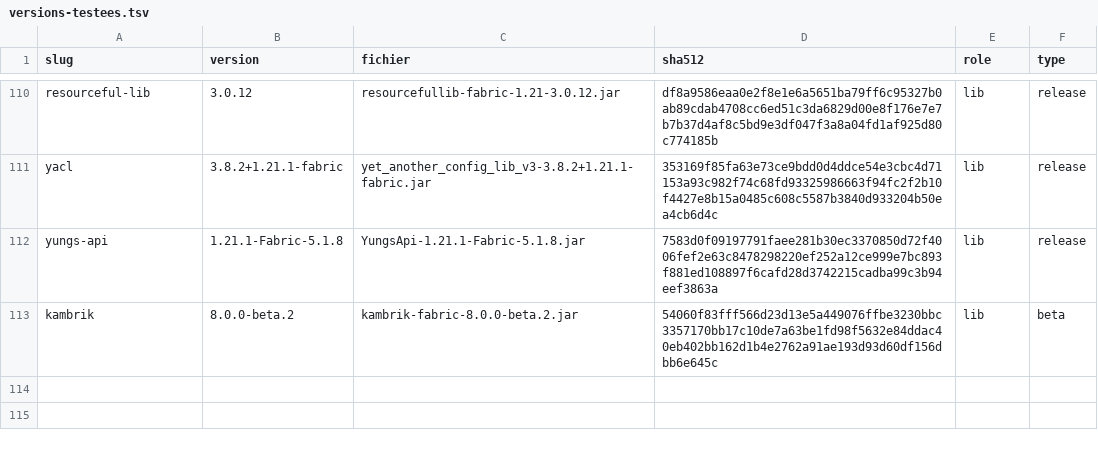
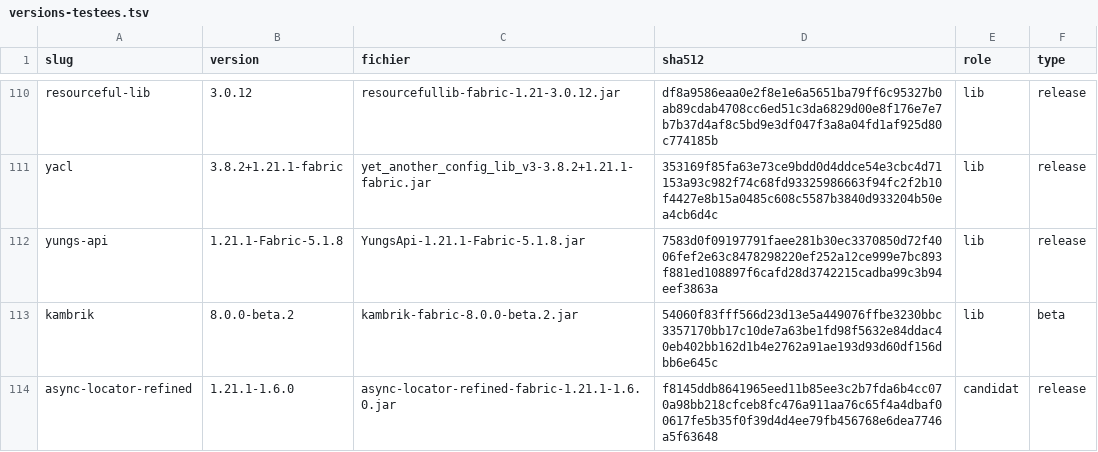
Before and after one commit to Nistroy/minecraft-server, a TSV file: versions-testees.tsv, drawn as a sheet; only a part is shown, gaps mark what is left out.

```diff
--- a/versions-testees.tsv
+++ b/versions-testees.tsv
@@ -113 +113,2 @@ yungs-api	1.21.1-Fabric-5.1.8	YungsApi-1.21.1-Fabric-5.1.8.jar	7583d0f09197791fa
 kambrik	8.0.0-beta.2	kambrik-fabric-8.0.0-beta.2.jar	54060f83fff566d23d13e5a449076ffbe3230bbc3357170bb17c10de7a63be1fd98f5632e84ddac40eb402bb162d1b4e2762a91ae193d93d60df156dbb6e645c	lib	beta
+async-locator-refined	1.21.1-1.6.0	async-locator-refined-fabric-1.21.1-1.6.0.jar	f8145ddb8641965eed11b85ee3c2b7fda6b4cc070a98bb218cfceb8fc476a911aa76c65f4a4dbaf00617fe5b35f0f39d4d4ee79fb456768e6dea7746a5f63648	candidat	release
```
Also changed, not shown: 3 other files.
